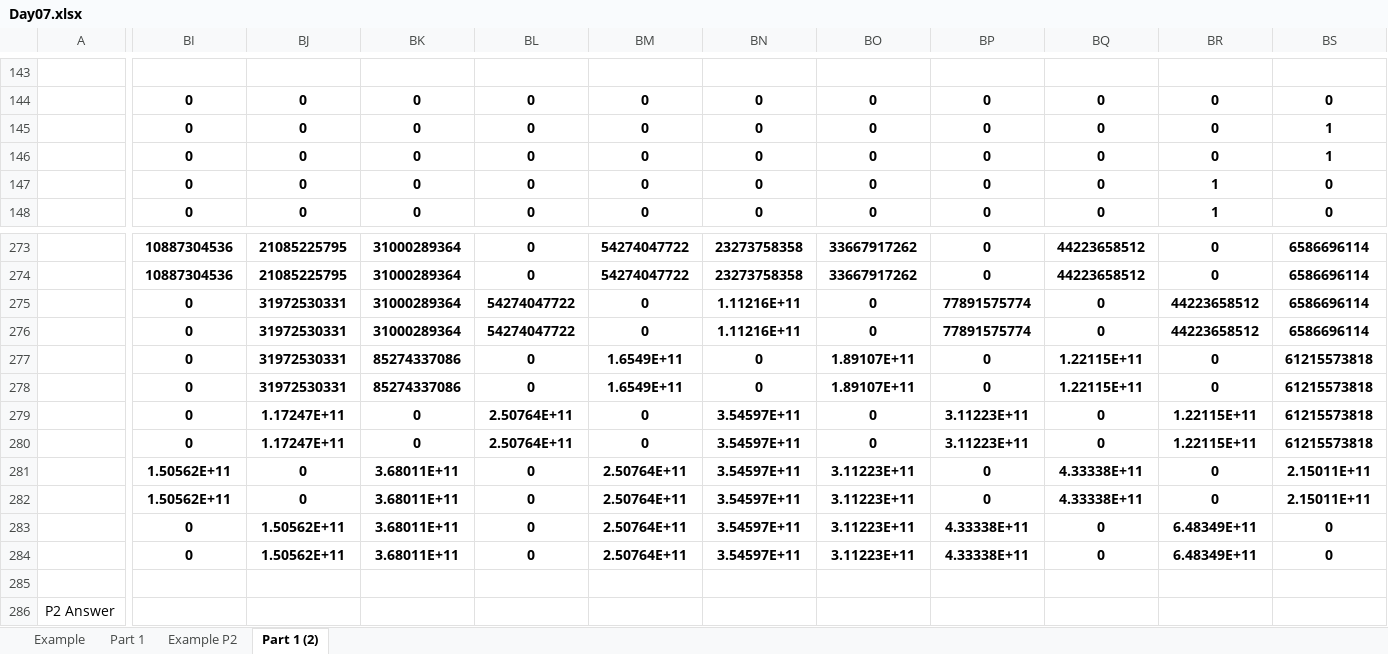
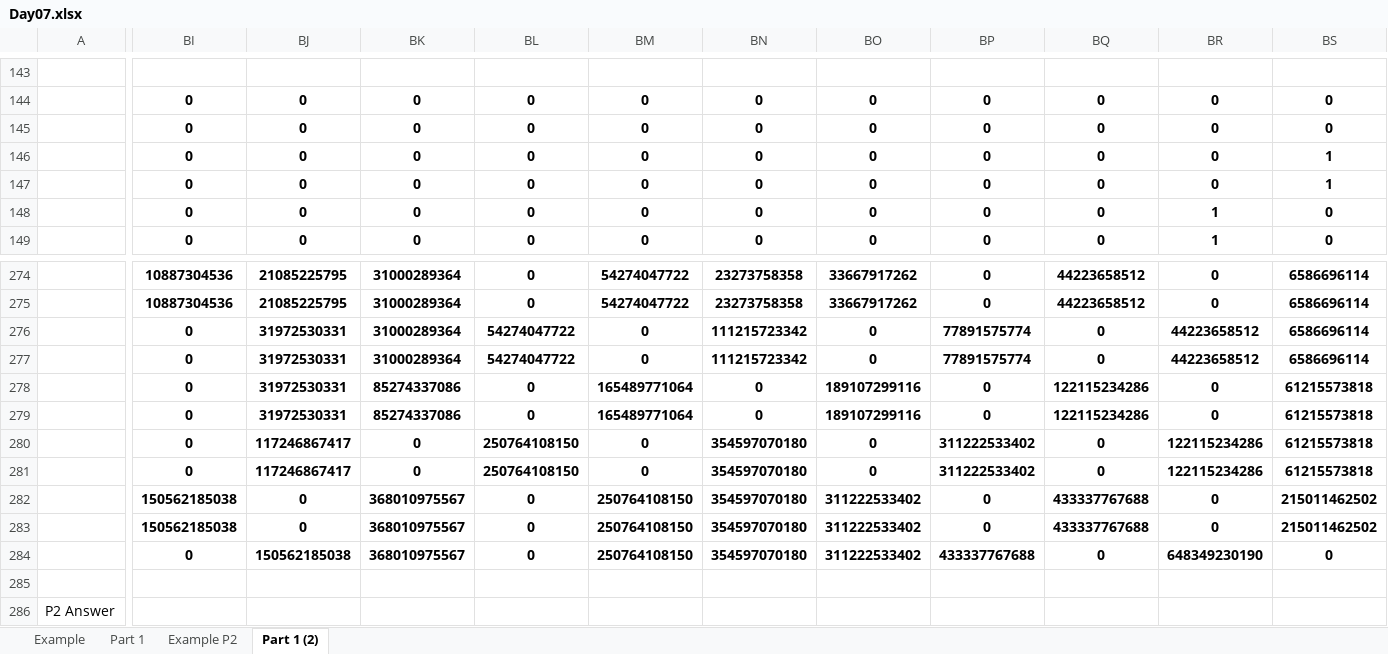
Before and after one commit to TrueNorthIT/AdventOfCode, an Excel workbook: 2025/day07/Day07.xlsx, sheet Part 1 (2), drawn as a sheet; only a part is shown, gaps mark what is left out; values as stored, in another font and other column widths than the file's, no borders; removed rows and columns are numbered as before the commit, all else as after; rows hold the shown columns only; the diff covers the shown part only; the diff names each change by its address in the sheet, - before the commit and + after, or states it on an @@ line.

```diff
--- a/2025/day07/Day07.xlsx (sheet Part 1 (2))
+++ b/2025/day07/Day07.xlsx (sheet Part 1 (2))
+row 145:  | 0 | 0 | 0 | 0 | 0 | 0 | 0 | 0 | 0 | 0 | 0
-BN276:BN277: 1.11216E+11
+BN276:BN277: 111215723342
-BM278:BM279: 1.6549E+11
+BM278:BM279: 165489771064
-BO278:BO279: 1.89107E+11
+BO278:BO279: 189107299116
-BQ278:BQ279: 1.22115E+11
+BQ278:BQ279: 122115234286
-BJ280:BJ281: 1.17247E+11
+BJ280:BJ281: 117246867417
-BL280:BL281: 2.50764E+11
+BL280:BL281: 250764108150
-BN280:BN284: 3.54597E+11
+BN280:BN284: 354597070180
-BP280:BP281: 3.11223E+11
+BP280:BP281: 311222533402
-BR280:BR281: 1.22115E+11
+BR280:BR281: 122115234286
-BI282:BI283: 1.50562E+11
+BI282:BI283: 150562185038
-BK282:BK284: 3.68011E+11
+BK282:BK284: 368010975567
-BM282:BM284: 2.50764E+11
+BM282:BM284: 250764108150
-BO282:BO284: 3.11223E+11
+BO282:BO284: 311222533402
-BQ282:BQ283: 4.33338E+11
+BQ282:BQ283: 433337767688
-BS282:BS283: 2.15011E+11
+BS282:BS283: 215011462502
-BJ284: 1.50562E+11
+BJ284: 150562185038
-BP284: 4.33338E+11
+BP284: 433337767688
-BR284: 6.48349E+11
+BR284: 648349230190
-row 284:  | 0 | 1.50562E+11 | 3.68011E+11 | 0 | 2.50764E+11 | 3.54597E+11 | 3.11223E+11 | 4.33338E+11 | 0 | 6.48349E+11 | 0
```
Also changed, not shown: 4 edited cells elsewhere in this sheet, formulas that keep their value, 2 other files.
